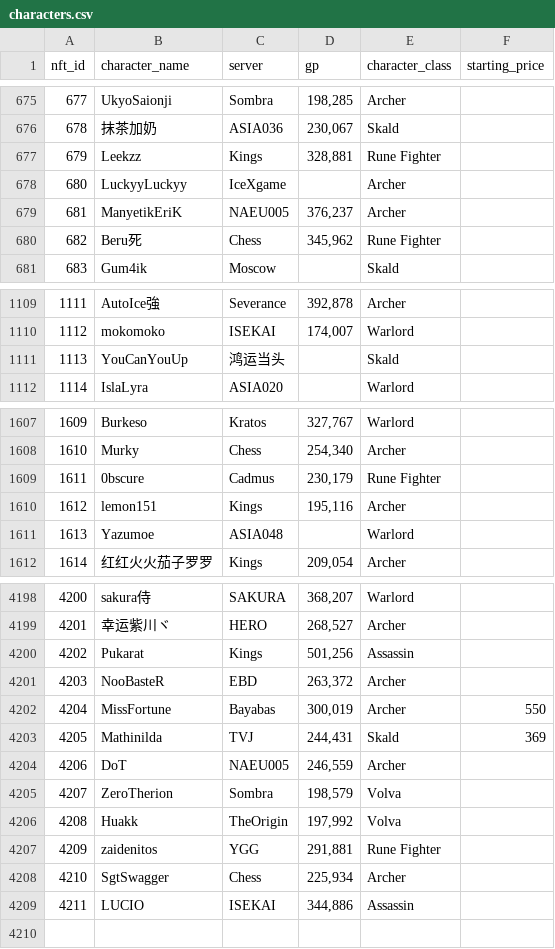
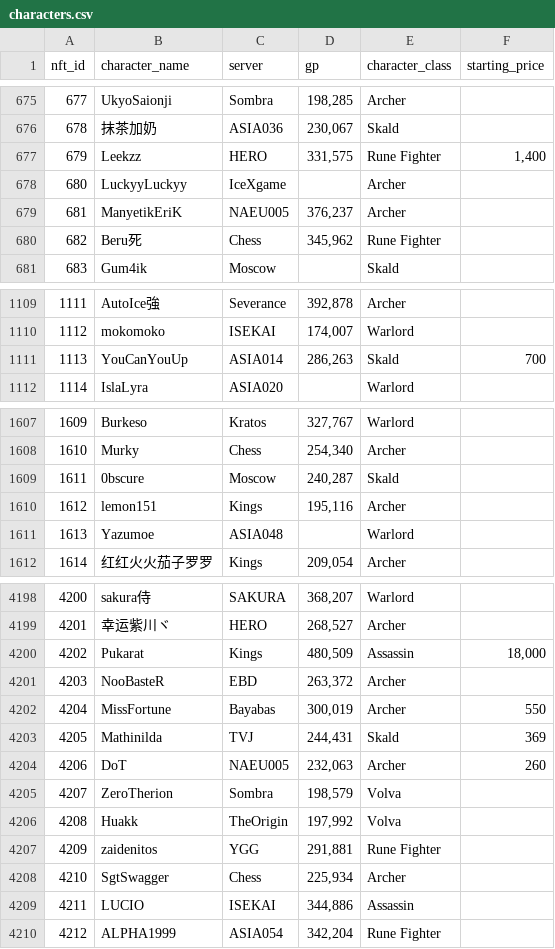
Before and after one commit to lyurgg/ymir-nft-character-search, a CSV file: characters.csv, drawn as a sheet; only a part is shown, gaps mark what is left out; the diff covers the shown part only.

```diff
--- a/characters.csv
+++ b/characters.csv
@@ -676,3 +676,3 @@ nft_id,character_name,server,gp,character_class,starting_price
 678,抹茶加奶,ASIA036,"230,067",Skald,
-679,Leekzz,Kings,"328,881",Rune Fighter,
+679,Leekzz,HERO,"331,575",Rune Fighter,"1,400"
 680,LuckyyLuckyy,IceXgame,,Archer,
@@ -1110,3 +1110,3 @@ nft_id,character_name,server,gp,character_class,starting_price
 1112,mokomoko,ISEKAI,"174,007",Warlord,
-1113,YouCanYouUp,鸿运当头,,Skald,
+1113,YouCanYouUp,ASIA014,"286,263",Skald,700
 1114,IslaLyra,ASIA020,,Warlord,
@@ -1608,3 +1608,3 @@ nft_id,character_name,server,gp,character_class,starting_price
 1610,Murky,Chess,"254,340",Archer,
-1611,0bscure,Cadmus,"230,179",Rune Fighter,
+1611,0bscure,Moscow,"240,287",Skald,
 1612,lemon151,Kings,"195,116",Archer,
@@ -4199,3 +4199,3 @@ nft_id,character_name,server,gp,character_class,starting_price
 4201,幸运紫川ヾ,HERO,"268,527",Archer,
-4202,Pukarat,Kings,"501,256",Assassin,
+4202,Pukarat,Kings,"480,509",Assassin,"18,000"
 4203,NooBasteR,EBD,"263,372",Archer,
@@ -4203,3 +4203,3 @@ nft_id,character_name,server,gp,character_class,starting_price
 4205,Mathinilda,TVJ,"244,431",Skald,369
-4206,DoT,NAEU005,"246,559",Archer,
+4206,DoT,NAEU005,"232,063",Archer,260
 4207,ZeroTherion,Sombra,"198,579",Volva,
@@ -4209 +4209,2 @@ nft_id,character_name,server,gp,character_class,starting_price
 4211,LUCIO,ISEKAI,"344,886",Assassin,
+4212,ALPHA1999,ASIA054,"342,204",Rune Fighter,
```
Also changed, not shown: 38 edited cells elsewhere in this file, 20 other files.
